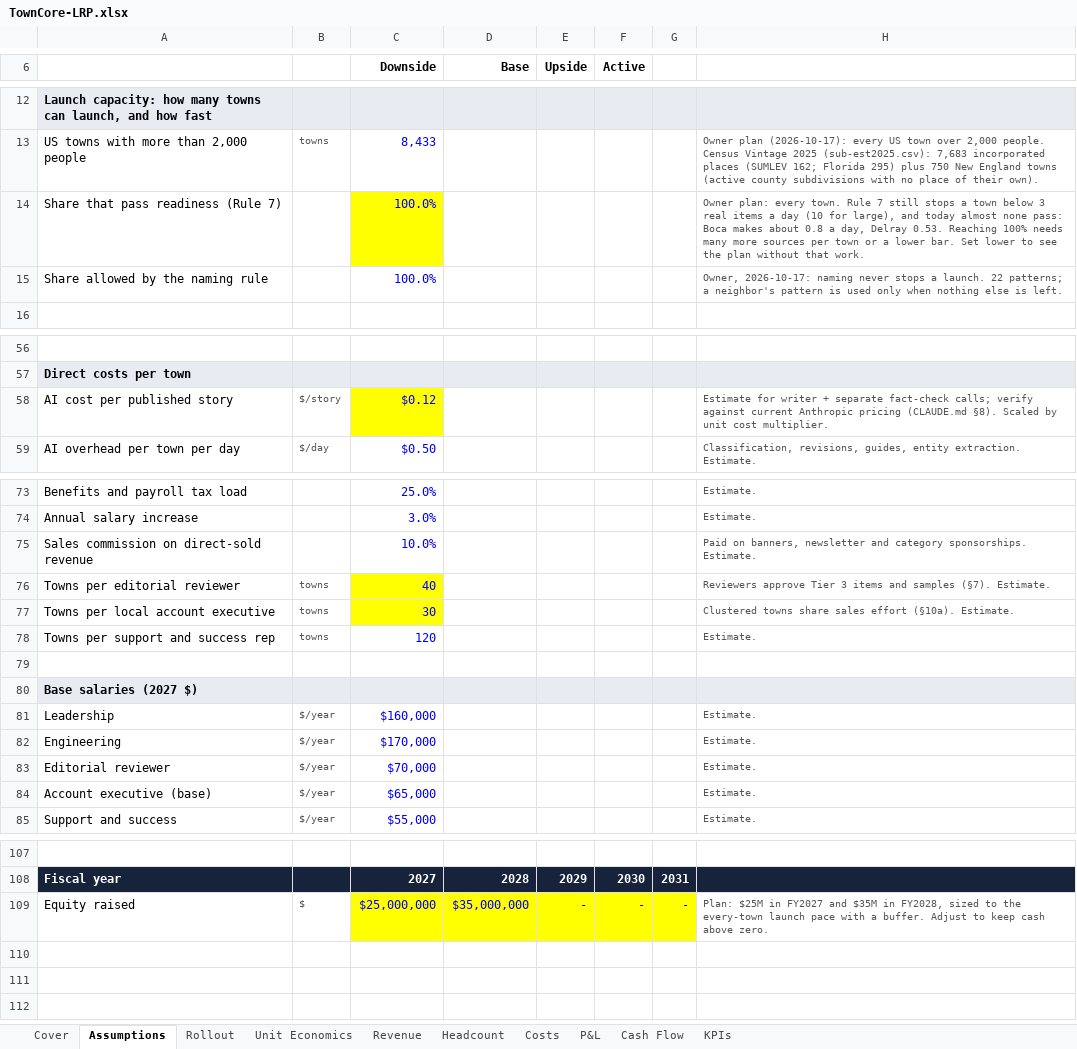
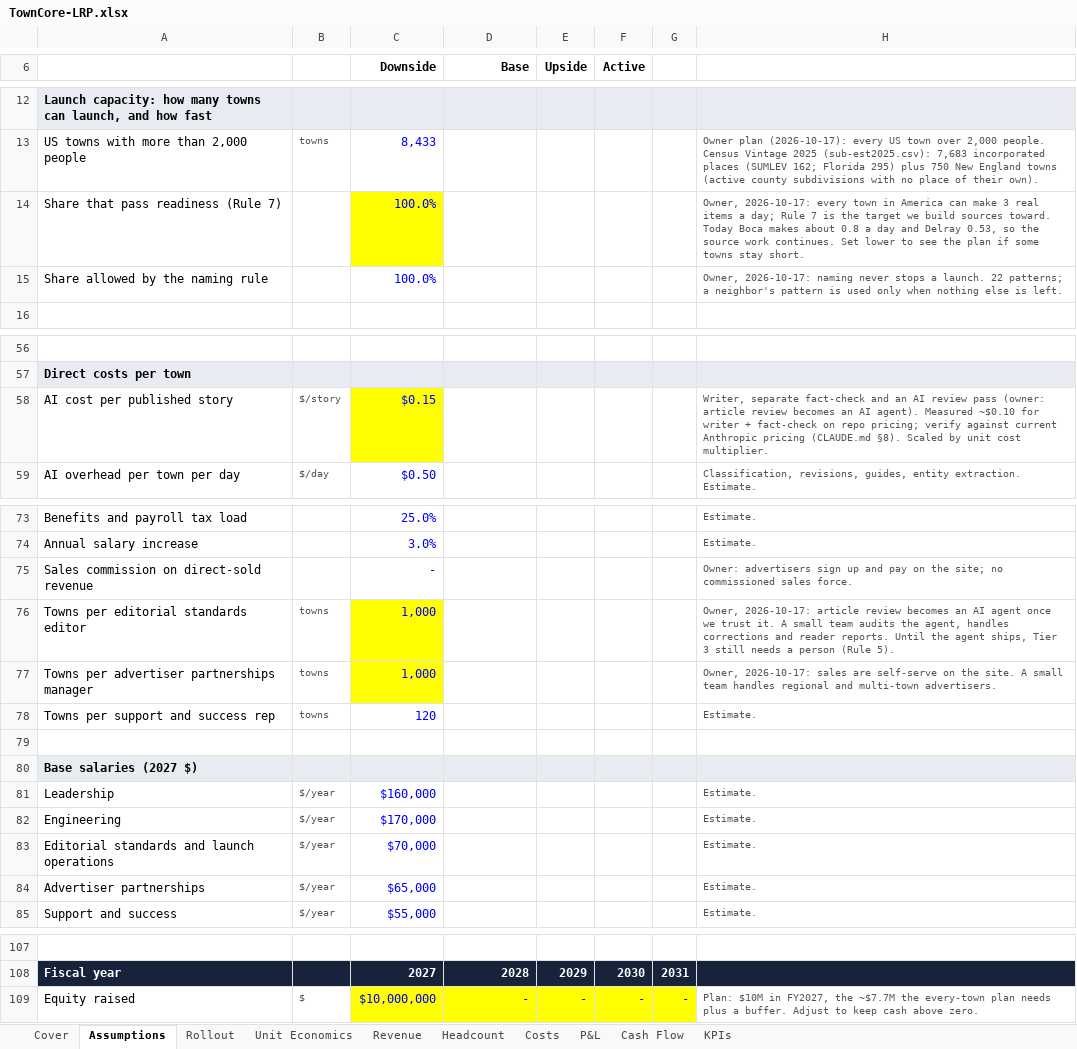
Before and after one commit to David0524/TownCore, an Excel workbook: docs/finance/TownCore-LRP.xlsx, sheet Assumptions, drawn as a sheet; only a part is shown, gaps mark what is left out; values as stored, in another font and other column widths than the file's, no borders; removed rows and columns are numbered as before the commit, all else as after; the diff names each change by its address in the sheet, - before the commit and + after, or states it on an @@ line.

```diff
--- a/docs/finance/TownCore-LRP.xlsx (sheet Assumptions)
+++ b/docs/finance/TownCore-LRP.xlsx (sheet Assumptions)
-H14: Owner plan: every town. Rule 7 still stops a town below 3 real items a day (10 for large), and today almost none pass: Boca makes about 0.8 a day, Delray 0.53. Reaching 100% needs many more sources per town or a lower bar. Set lower to see the plan without that work.
+H14: Owner, 2026-10-17: every town in America can make 3 real items a day; Rule 7 is the target we build sources toward. Today Boca makes about 0.8 a day and Delray 0.53, so the source work continues. Set lower to see the plan if some towns stay short.
-C58 (Downside): $0.12
+C58 (Downside): $0.15
-H58: Estimate for writer + separate fact-check calls; verify against…
+H58: Writer, separate fact-check and an AI review pass (owner: article review becomes an AI agent). Measured ~$0.10 for writer + fact-check on repo pricing; verify against…
-C75 (Downside): 10.0%
+C75 (Downside): -
-H75: Paid on banners, newsletter and category sponsorships. Estimate.
+H75: Owner: advertisers sign up and pay on the site; no commissioned sales force.
-row 76: Towns per editorial reviewer | towns | 40 |  |  |  |  | Reviewers approve Tier 3 items and samples (§7). Estimate.
-row 77: Towns per local account executive | towns | 30 |  |  |  |  | Clustered towns share sales effort (§10a). Estimate.
+row 76: Towns per editorial standards editor | towns | 1,000 |  |  |  |  | Owner, 2026-10-17: article review becomes an AI agent once we trust it. A small team audits the agent, handles corrections and reader reports. Until the agent ships, Tier 3 still needs a person (Rule 5).
+row 77: Towns per advertiser partnerships manager | towns | 1,000 |  |  |  |  | Owner, 2026-10-17: sales are self-serve on the site. A small team handles regional and multi-town advertisers.
-A83: Editorial reviewer
+A83: Editorial standards and launch operations
-A84: Account executive (base)
+A84: Advertiser partnerships
-C109 (Downside): $25,000,000
+C109 (Downside): $10,000,000
-D109 (Base): $35,000,000
+D109 (Base): -
-H109: Plan: $25M in FY2027 and $35M in FY2028, sized to the every-town launch pace with a buffer.…
+H109: Plan: $10M in FY2027, the ~$7.7M the every-town plan needs plus a buffer.…
```
Also changed, not shown: sheet P&L, sheet Headcount, sheet Unit Economics, sheet Costs, sheet KPIs, sheet Cash Flow, 1 more sheet, 3 other files.
